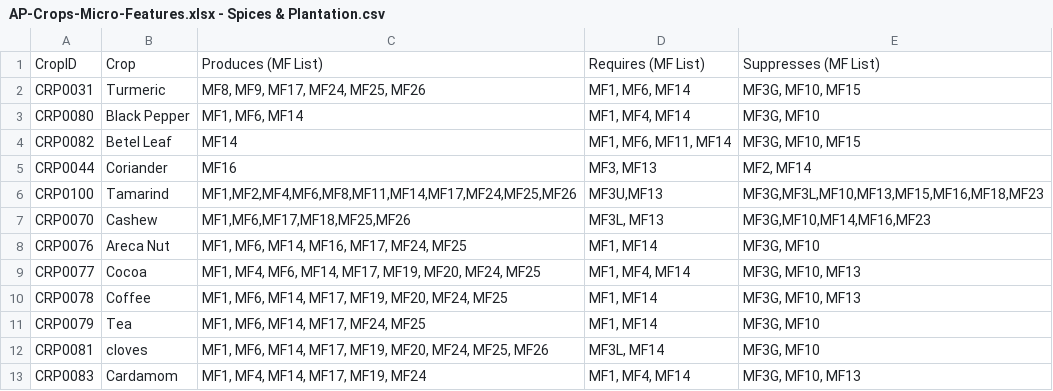
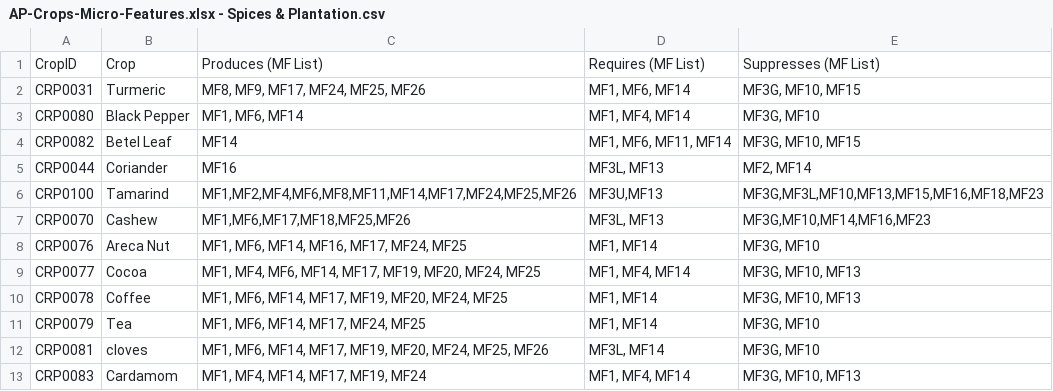
Before and after one commit to prachitiwari121/rythulab, a CSV file: rythulab/sheets/Crop Micro Features/AP-Crops-Micro-Features.xlsx - Spices & Plantation.csv, drawn as a sheet.

```diff
--- a/rythulab/sheets/Crop Micro Features/AP-Crops-Micro-Features.xlsx - Spices & Plantation.csv
+++ b/rythulab/sheets/Crop Micro Features/AP-Crops-Micro-Features.xlsx - Spices & Plantation.csv
@@ -4,3 +4,3 @@ CRP0080,Black Pepper,"MF1, MF6, MF14","MF1, MF4, MF14","MF3G, MF10"
 CRP0082,Betel Leaf,MF14,"MF1, MF6, MF11, MF14","MF3G, MF10, MF15"
-CRP0044,Coriander,MF16,"MF3, MF13","MF2, MF14"
+CRP0044,Coriander,MF16,"MF3L, MF13","MF2, MF14"
 CRP0100,Tamarind,"MF1,MF2,MF4,MF6,MF8,MF11,MF14,MF17,MF24,MF25,MF26","MF3U,MF13","MF3G,MF3L,MF10,MF13,MF15,MF16,MF18,MF23"
```
Also changed, not shown: 4 other files.
